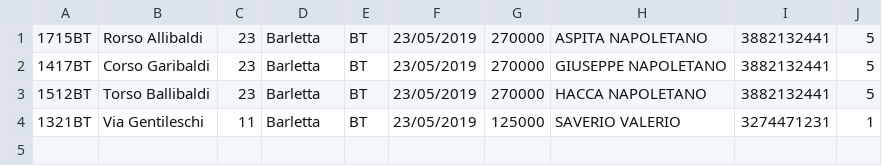
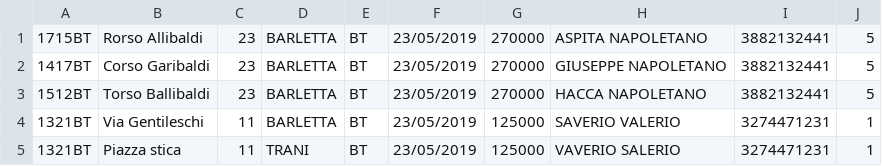
Before and after one commit to giu-napoletano29/uniba_c_labexam_2019, a CSV file: Valerio_Napoletano-AgImmobiliare/Debug/buildings.csv, drawn as a sheet.

Commit message:
Added duplicate check for buildings

```diff
--- a/Valerio_Napoletano-AgImmobiliare/Debug/buildings.csv
+++ b/Valerio_Napoletano-AgImmobiliare/Debug/buildings.csv
@@ -1,4 +1,5 @@
-1715BT,Rorso Allibaldi,23,Barletta,BT,23/05/2019,270000,ASPITA NAPOLETANO,3882132441,5
-1417BT,Corso Garibaldi,23,Barletta,BT,23/05/2019,270000,GIUSEPPE NAPOLETANO,3882132441,5
-1512BT,Torso Ballibaldi,23,Barletta,BT,23/05/2019,270000,HACCA NAPOLETANO,3882132441,5
-1321BT,Via Gentileschi,11,Barletta,BT,23/05/2019,125000,SAVERIO VALERIO,3274471231,1
+1715BT,Rorso Allibaldi,23,BARLETTA,BT,23/05/2019,270000,ASPITA NAPOLETANO,3882132441,5
+1417BT,Corso Garibaldi,23,BARLETTA,BT,23/05/2019,270000,GIUSEPPE NAPOLETANO,3882132441,5
+1512BT,Torso Ballibaldi,23,BARLETTA,BT,23/05/2019,270000,HACCA NAPOLETANO,3882132441,5
+1321BT,Via Gentileschi,11,BARLETTA,BT,23/05/2019,125000,SAVERIO VALERIO,3274471231,1
+1321BT,Piazza stica,11,TRANI,BT,23/05/2019,125000,VAVERIO SALERIO,3274471231,1
```
Also changed, not shown: 3 other files.
